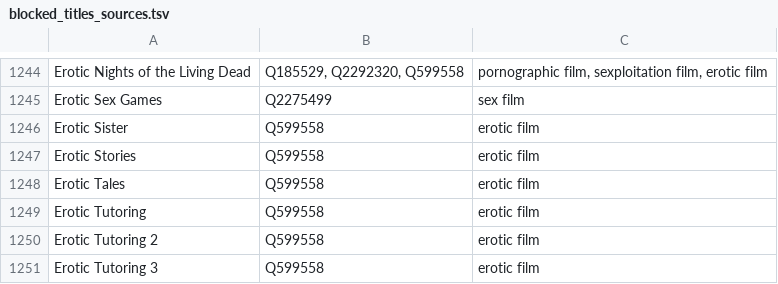
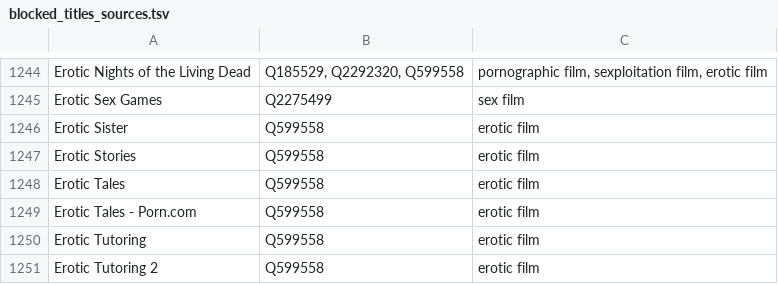
Before and after one commit to italesawy-droid/familyblocker-lists, a TSV file: blocked_titles_sources.tsv, drawn as a sheet; only a part is shown, gaps mark what is left out; the shorter side is filled out with more unchanged rows.

```diff
--- a/blocked_titles_sources.tsv
+++ b/blocked_titles_sources.tsv
@@ -1248,2 +1248,3 @@ Erotic Stories	Q599558	erotic film
 Erotic Tales	Q599558	erotic film
+Erotic Tales - Porn.com	Q599558	erotic film
 Erotic Tutoring	Q599558	erotic film
```
Also changed, not shown: 4 other files.
